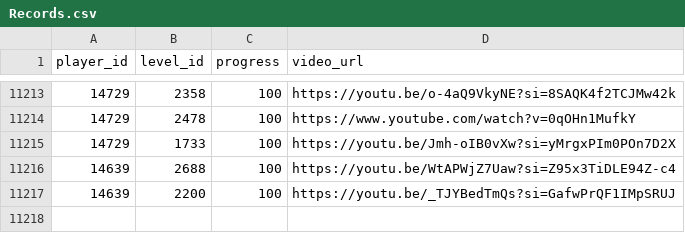
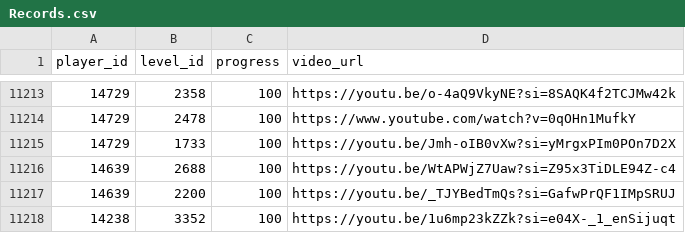
Before and after one commit to hertzzzzzz/h-cr, a CSV file: Records.csv, drawn as a sheet; only a part is shown, gaps mark what is left out; the diff names each change by its address in the sheet, - before the commit and + after, or states it on an @@ line.

```diff
--- a/Records.csv
+++ b/Records.csv
+row 11218: 14238 | 3352 | 100 | https://youtu.be/1u6mp23kZZk?si=e04X-_1_enSijuqt
```
Also changed, not shown: Levels.csv, Players.csv.
